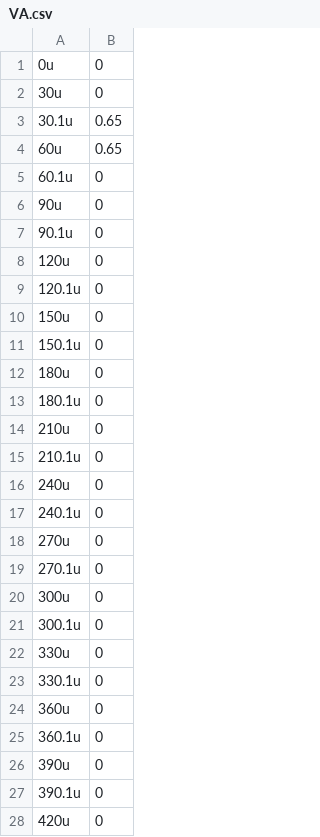
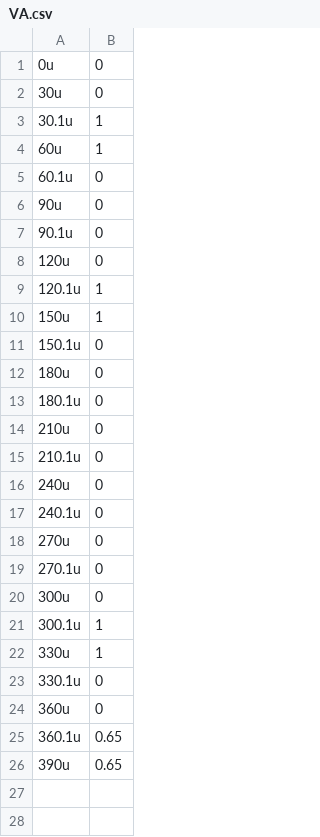
Before and after one commit to noahs-uni/ecp_project, a CSV file: approx4/VA.csv, drawn as a sheet.

Commit message:
approx 4

```diff
--- a/approx4/VA.csv
+++ b/approx4/VA.csv
@@ -2,4 +2,4 @@
 30u,0
-30.1u,0.65
-60u,0.65
+30.1u,1
+60u,1
 60.1u,0
@@ -8,4 +8,4 @@
 120u,0
-120.1u,0
-150u,0
+120.1u,1
+150u,1
 150.1u,0
@@ -20,9 +20,7 @@
 300u,0
-300.1u,0
-330u,0
+300.1u,1
+330u,1
 330.1u,0
 360u,0
-360.1u,0
-390u,0
-390.1u,0
-420u,0
+360.1u,0.65
+390u,0.65
```
Also changed, not shown: approx4/V7.csv, approx4/VCIN.csv, 52 other files.
